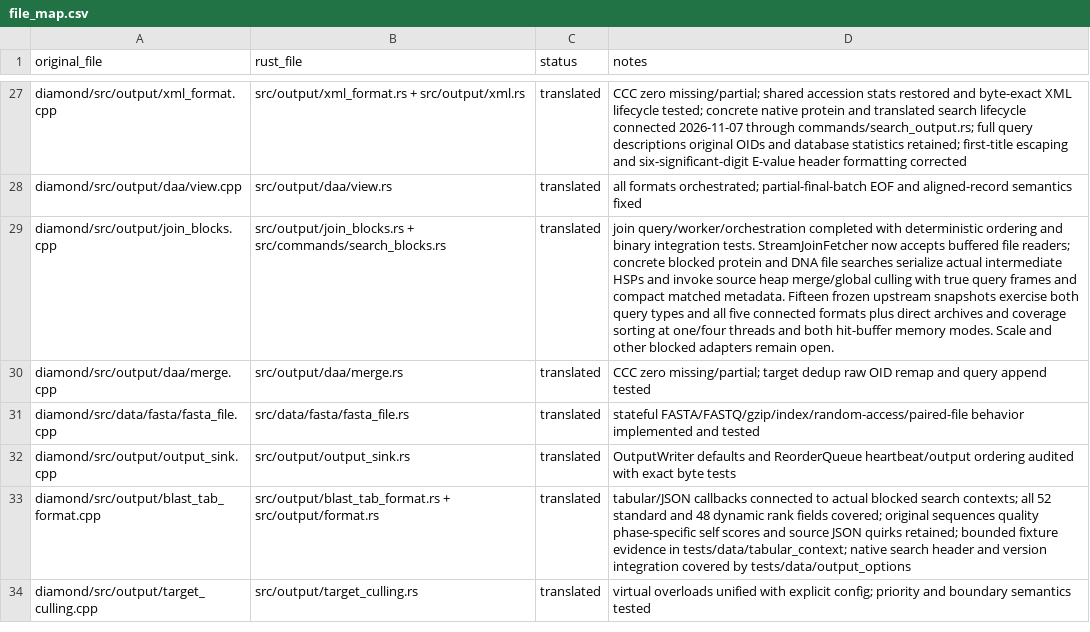
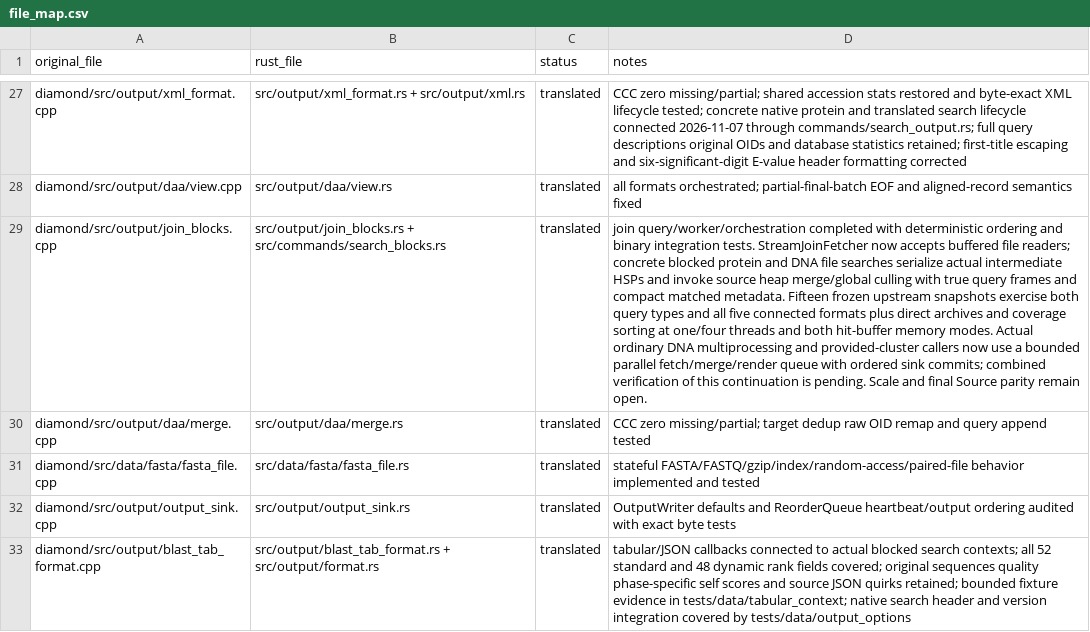
Before and after one commit to henriksson-lab/diamond-rs, a CSV file: translation/file_map.csv, drawn as a sheet; only a part is shown, gaps mark what is left out; the shorter side is filled out with more unchanged rows; the diff covers the shown part only; the diff names each change by its address in the sheet, - before the commit and + after, or states it on an @@ line.

Commit message:
Translate bounded joins and external output worker lifetimes

```diff
--- a/translation/file_map.csv
+++ b/translation/file_map.csv
-D29 (notes): …memory modes. Scale and other blocked adapters remain open.
+D29 (notes): …memory modes. Actual ordinary DNA multiprocessing and provided-cluster callers now use a bounded parallel fetch/merge/render queue with ordered sink commits; combined verification of this continuation is pending. Scale and final Source parity remain open.
```
Also changed, not shown: 5 edited cells elsewhere in this file, 20 other files.
